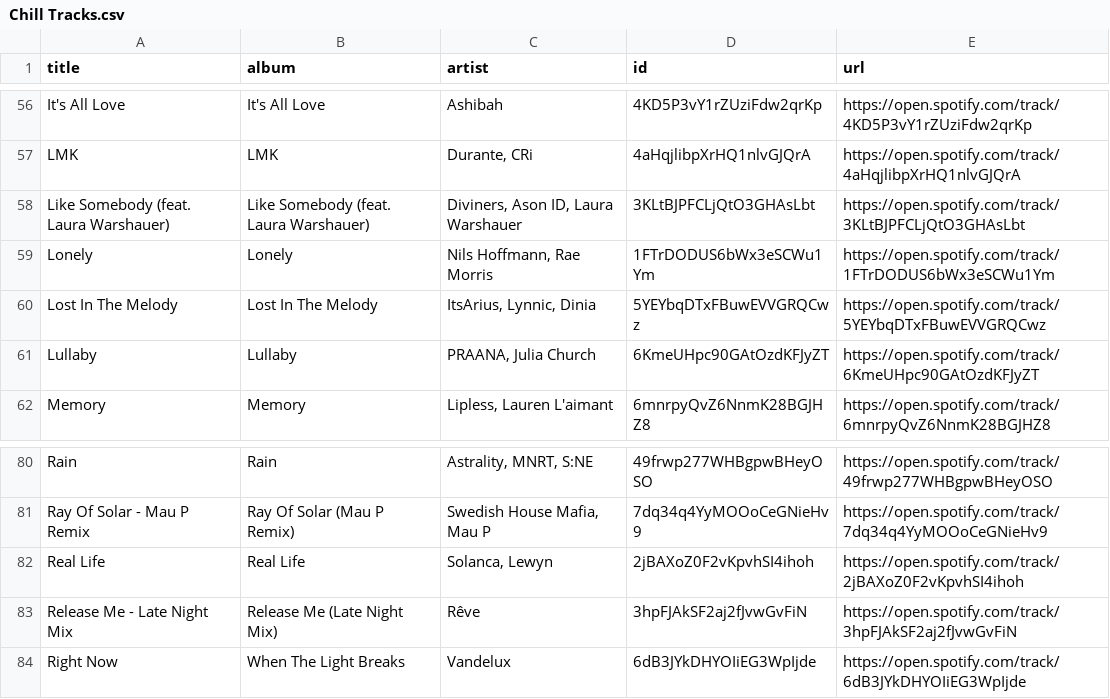
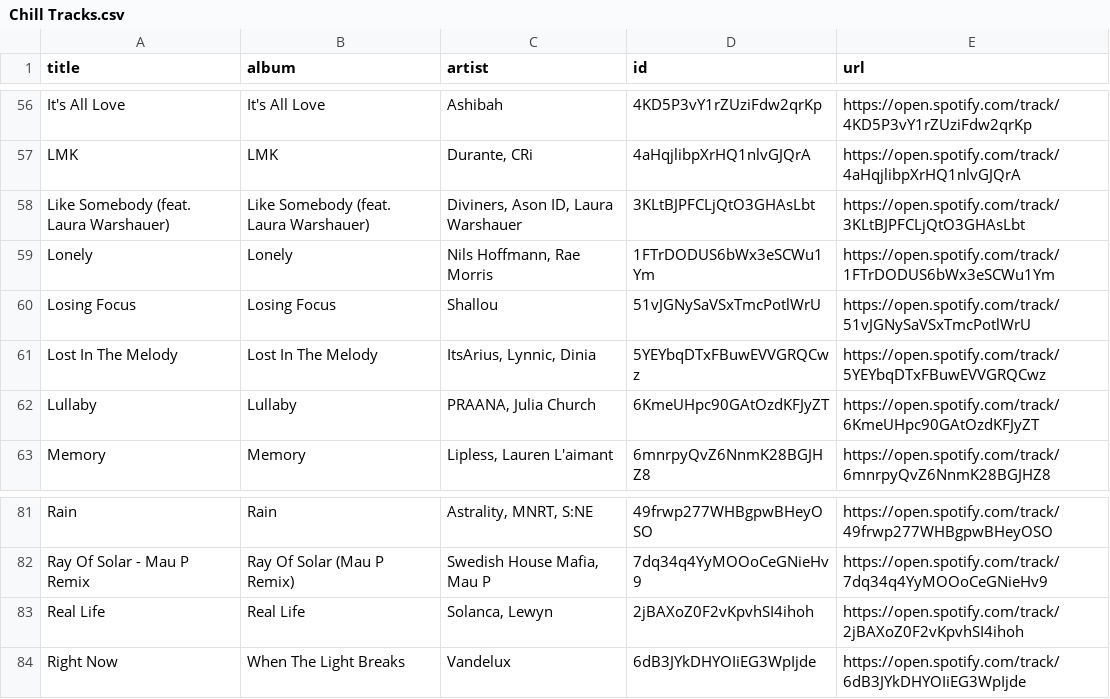
Before and after one commit to unex/dews_beats, a CSV file: playlists/Chill Tracks.csv, drawn as a sheet; only a part is shown, gaps mark what is left out.

```diff
--- a/playlists/Chill Tracks.csv
+++ b/playlists/Chill Tracks.csv
@@ -59,2 +59,3 @@ Like Somebody (feat. Laura Warshauer),Like Somebody (feat. Laura Warshauer),"Div
 Lonely,Lonely,"Nils Hoffmann, Rae Morris",1FTrDODUS6bWx3eSCWu1Ym,https://open.spotify.com/track/1FTrDODUS6bWx3eSCWu1Ym
+Losing Focus,Losing Focus,Shallou,51vJGNySaVSxTmcPotlWrU,https://open.spotify.com/track/51vJGNySaVSxTmcPotlWrU
 Lost In The Melody,Lost In The Melody,"ItsArius, Lynnic, Dinia",5YEYbqDTxFBuwEVVGRQCwz,https://open.spotify.com/track/5YEYbqDTxFBuwEVVGRQCwz
@@ -82,3 +83,2 @@ Ray Of Solar - Mau P Remix,Ray Of Solar (Mau P Remix),"Swedish House Mafia, Mau
 Real Life,Real Life,"Solanca, Lewyn",2jBAXoZ0F2vKpvhSI4ihoh,https://open.spotify.com/track/2jBAXoZ0F2vKpvhSI4ihoh
-Release Me - Late Night Mix,Release Me (Late Night Mix),Rêve,3hpFJAkSF2aj2fJvwGvFiN,https://open.spotify.com/track/3hpFJAkSF2aj2fJvwGvFiN
 Right Now,When The Light Breaks,Vandelux,6dB3JYkDHYOIiEG3WpIjde,https://open.spotify.com/track/6dB3JYkDHYOIiEG3WpIjde
```
Also changed, not shown: playlists/Dance Classics.csv, playlists/Release Radar.csv, 3 other files.
